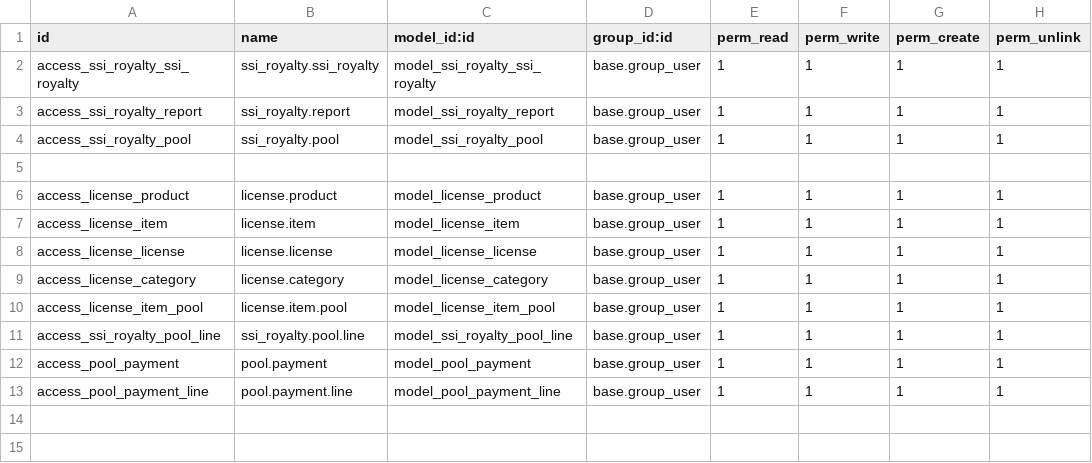
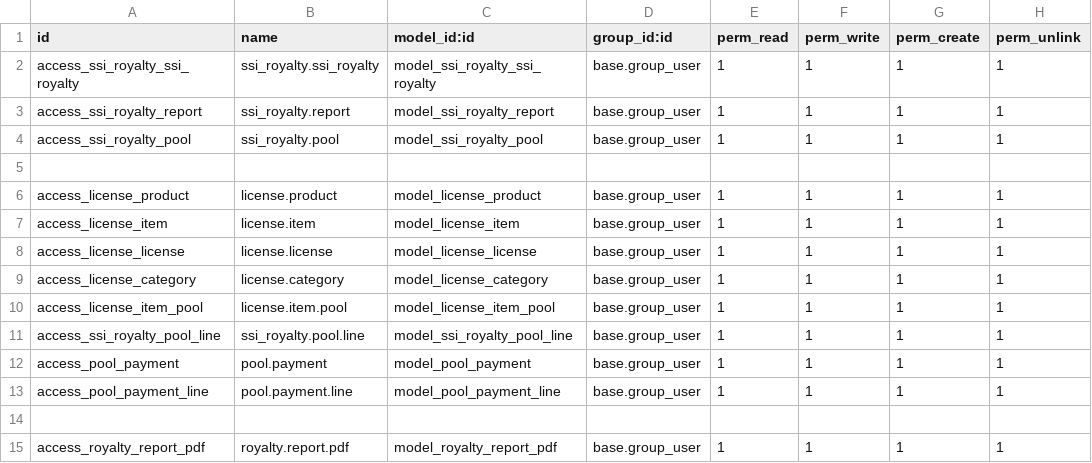
Before and after one commit to CPGindy/cpg, a CSV file: ssi_royalty/security/ir.model.access.csv, drawn as a sheet.

Commit message:
Preliminary commit for royalty report pdf (9619)

```diff
--- a/ssi_royalty/security/ir.model.access.csv
+++ b/ssi_royalty/security/ir.model.access.csv
@@ -13 +13,3 @@ access_pool_payment,pool.payment,model_pool_payment,base.group_user,1,1,1,1
 access_pool_payment_line,pool.payment.line,model_pool_payment_line,base.group_user,1,1,1,1
+
+access_royalty_report_pdf,royalty.report.pdf,model_royalty_report_pdf,base.group_user,1,1,1,1
```
Also changed, not shown: 7 other files.
